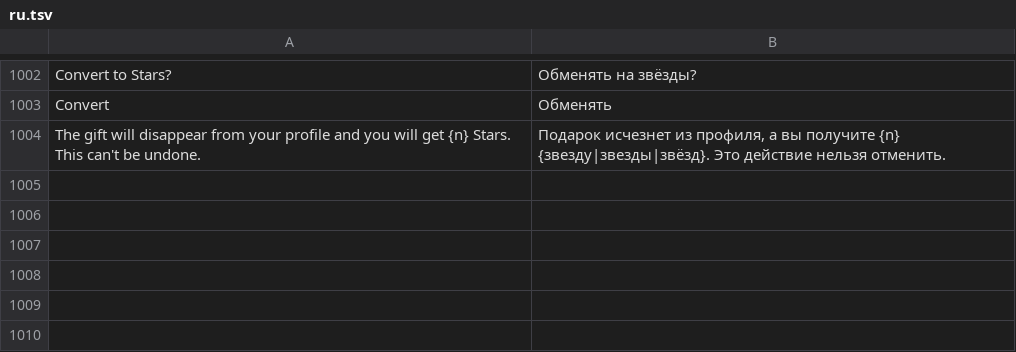
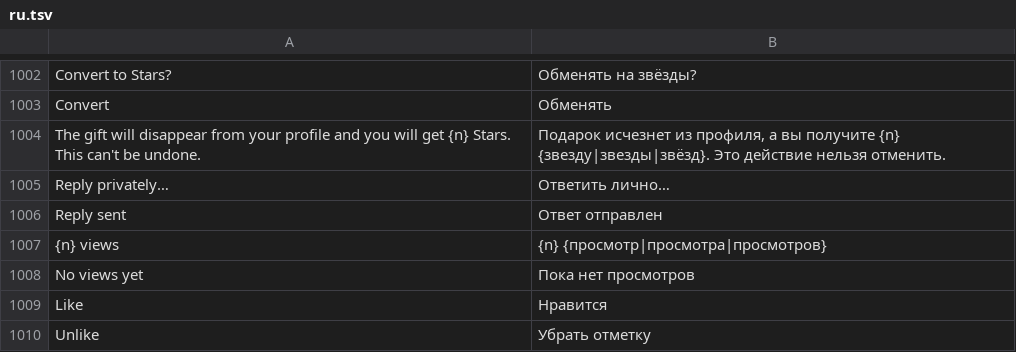
Before and after one commit to JettaXP/pixelGram, a TSV file: src/main/resources/i18n/ru.tsv, drawn as a sheet; only a part is shown, gaps mark what is left out.

```diff
--- a/src/main/resources/i18n/ru.tsv
+++ b/src/main/resources/i18n/ru.tsv
@@ -1004 +1004,7 @@ Convert	Обменять
 The gift will disappear from your profile and you will get {n} Stars. This can't be undone.	Подарок исчезнет из профиля, а вы получите {n} {звезду|звезды|звёзд}. Это действие нельзя отменить.
+Reply privately…	Ответить лично…
+Reply sent	Ответ отправлен
+{n} views	{n} {просмотр|просмотра|просмотров}
+No views yet	Пока нет просмотров
+Like	Нравится
+Unlike	Убрать отметку
```
Also changed, not shown: src/main/resources/i18n/he.tsv, 4 other files.
